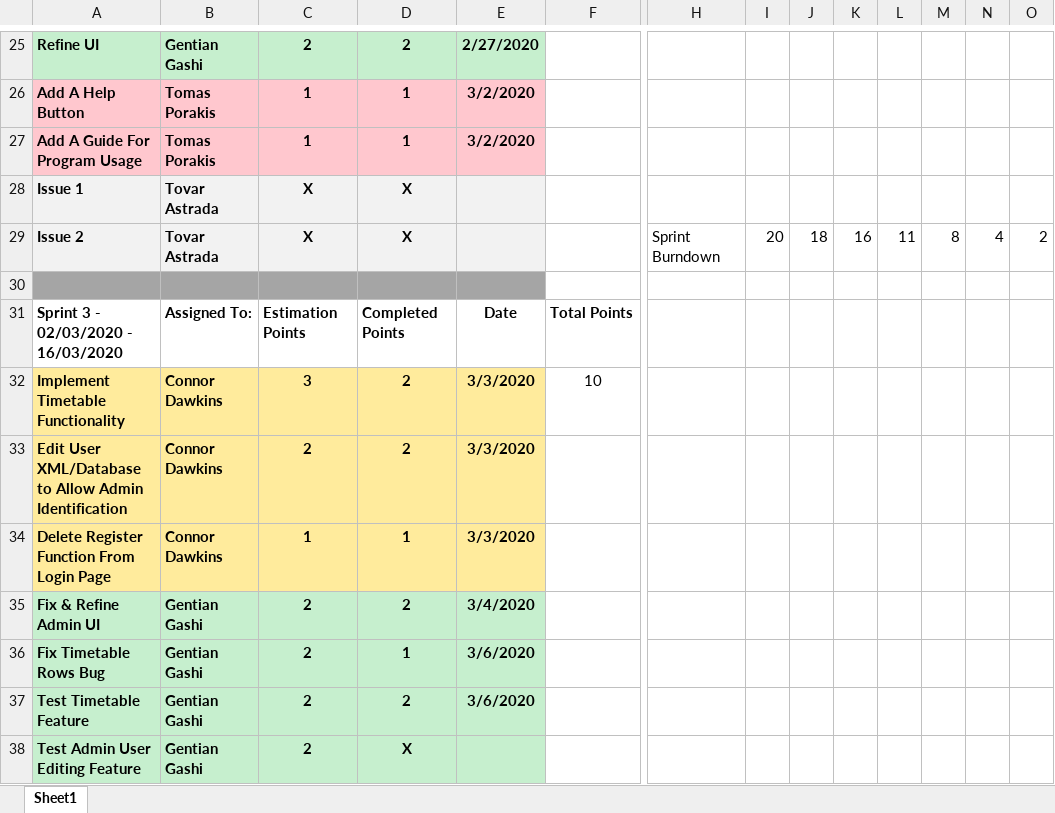
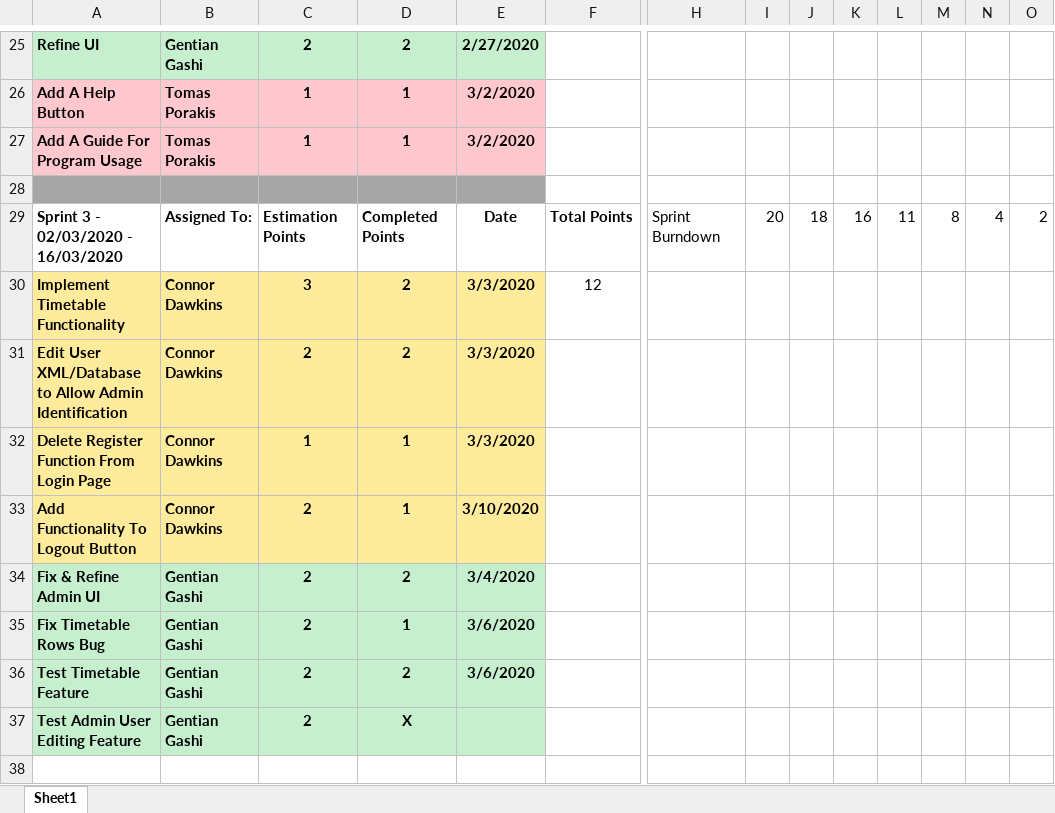
Before and after one commit to CCCU-CTG/Interactive-Timetable-Map, an Excel workbook: Logs/Sprint Log.xlsx, sheet Sheet1, drawn as a sheet; only a part is shown, gaps mark what is left out; values as stored, in another font and other column widths than the file's, no borders; charts and pictures not drawn; removed rows and columns are numbered as before the commit, all else as after; rows hold the shown columns only; the diff names each change by its address in the sheet, - before the commit and + after, or states it on an @@ line.

Commit message:
Updated Sprint Log
10/03/2020

```diff
--- a/Logs/Sprint Log.xlsx (sheet Sheet1)
+++ b/Logs/Sprint Log.xlsx (sheet Sheet1)
-row 28: Issue 1 | Tovar Astrada | X | X
-row 29: Issue 2 | Tovar Astrada | X | X |  |  | Sprint Burndown | 20 | 18 | 16 | 11 | 8 | 4 | 2
-H29: (empty)
+H29: Sprint Burndown
-I29: (empty)
+I29: 20
-J29: (empty)
+J29: 18
-K29: (empty)
+K29: 16
-L29: (empty)
+L29: 11
-M29: (empty)
+M29: 8
-N29: (empty)
+N29: 4
-O29: (empty)
+O29: 2
-F30: 10
+F30: 12
+row 33: Add Functionality To Logout Button | Connor Dawkins | 2 | 1 | 3/10/2020
```
Also changed, not shown: charts or pictures.
